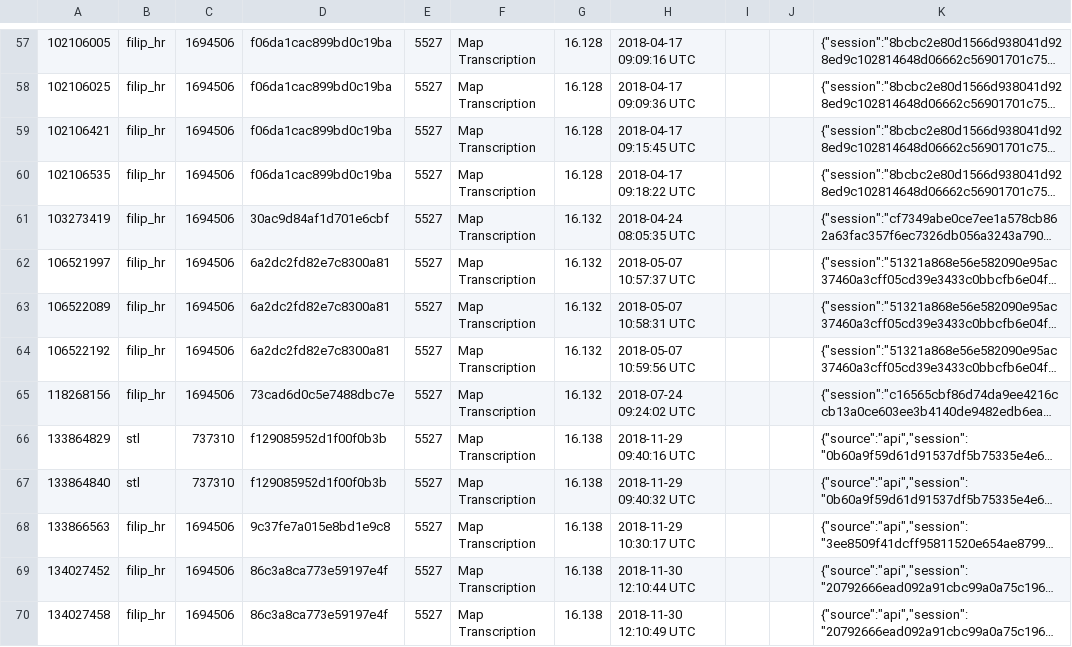
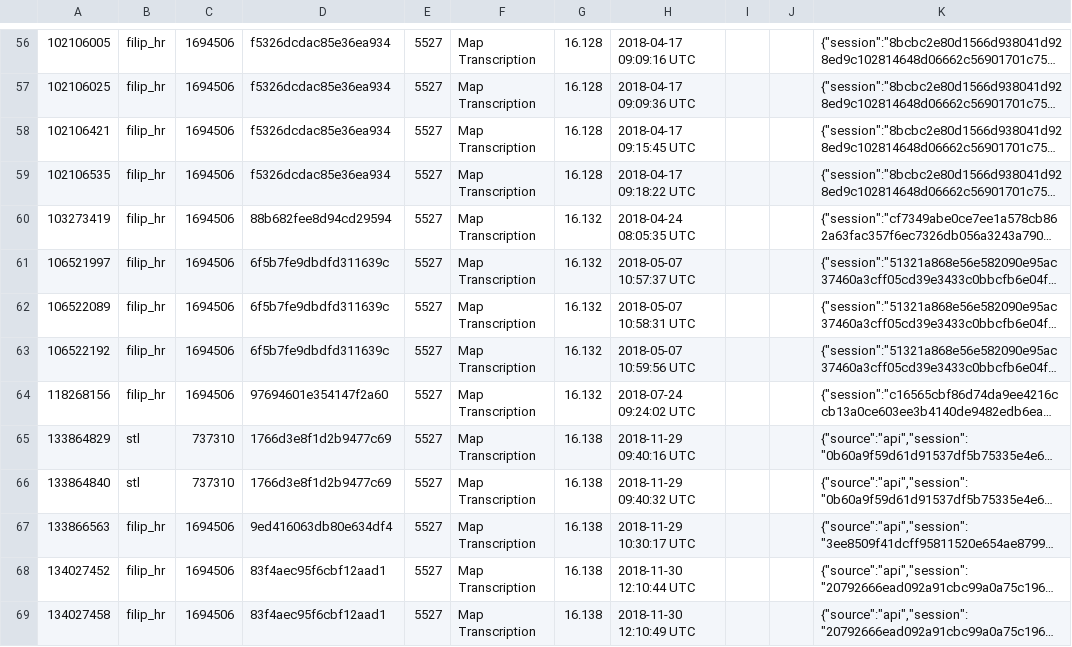
Before and after one commit to philiphristov/zooniverse-data-parser, a CSV file: verbaalpina-classifications.csv, drawn as a sheet; only a part is shown, gaps mark what is left out; long unchanged cells end in …; addresses are those after the commit; the diff covers the shown part only; the diff names each change by its address in the sheet, - before the commit and + after, or states it on an @@ line.

```diff
--- a/verbaalpina-classifications.csv
+++ b/verbaalpina-classifications.csv
-D56:D59: f06da1cac899bd0c19ba
+D56:D59: f5326dcdac85e36ea934
-D60: 30ac9d84af1d701e6cbf
+D60: 88b682fee8d94cd29594
-D61:D63: 6a2dc2fd82e7c8300a81
+D61:D63: 6f5b7fe9dbdfd311639c
-D64: 73cad6d0c5e7488dbc7e
+D64: 97694601e354147f2a60
-D65:D66: f129085952d1f00f0b3b
+D65:D66: 1766d3e8f1d2b9477c69
-D67: 9c37fe7a015e8bd1e9c8
+D67: 9ed416063db80e634df4
-D68:D69: 86c3a8ca773e59197e4f
+D68:D69: 83f4aec95f6cbf12aad1
```
Also changed, not shown: 1 removed row and 165 edited cells elsewhere in this file, 1 other file.
